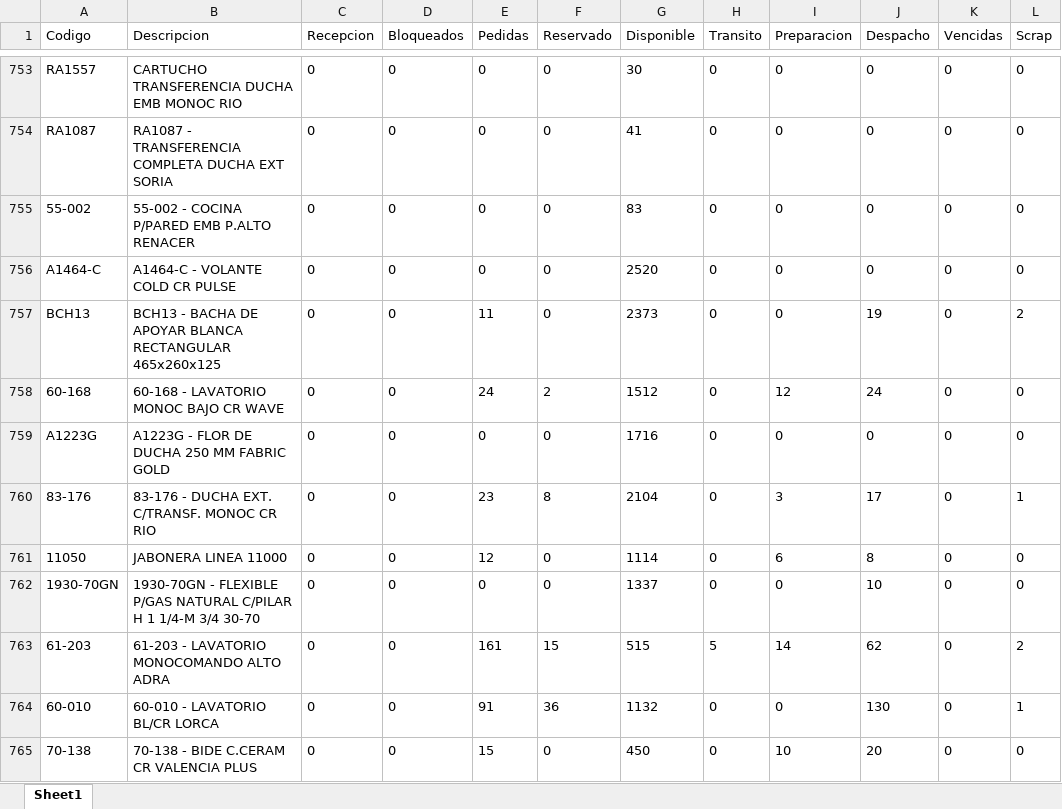
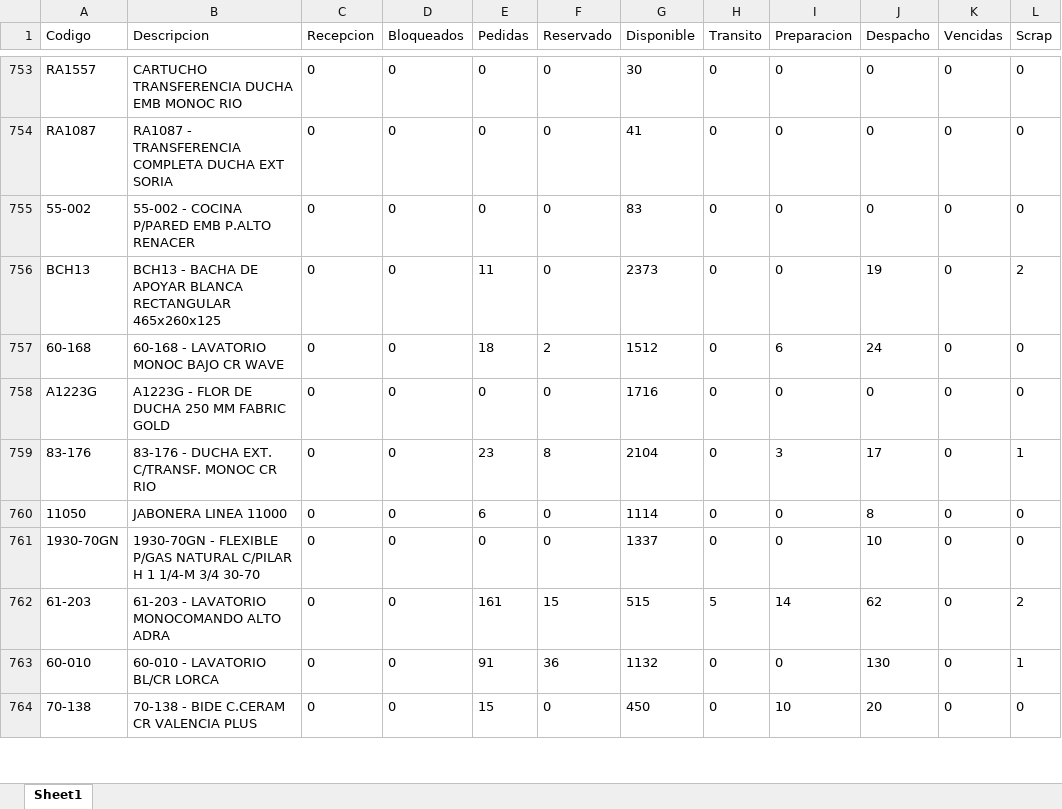
Before and after one commit to IvanGoyena/Logistica-Peirano, an Excel workbook: Data_WMS/Disponible DIGIP.xlsx, sheet Sheet1, drawn as a sheet; only a part is shown, gaps mark what is left out; values as stored, in another font and other column widths than the file's, no borders; addresses are those after the commit; the diff covers the shown part only; the diff names each change by its address in the sheet, - before the commit and + after, or states it on an @@ line.

Commit message:
Actualización automática WMS - Disponible DIGIP - 27/08/2026 11:55:02

```diff
--- a/Data_WMS/Disponible DIGIP.xlsx (sheet Sheet1)
+++ b/Data_WMS/Disponible DIGIP.xlsx (sheet Sheet1)
@@ row 756 moved to row 773: A1464-C @@
-E757 (Pedidas): 24
+E757 (Pedidas): 18
-I757 (Preparacion): 12
+I757 (Preparacion): 6
-E760 (Pedidas): 12
+E760 (Pedidas): 6
-I760 (Preparacion): 6
+I760 (Preparacion): 0
```
Also changed, not shown: 6 moved rows and 174 edited cells elsewhere in this sheet.
